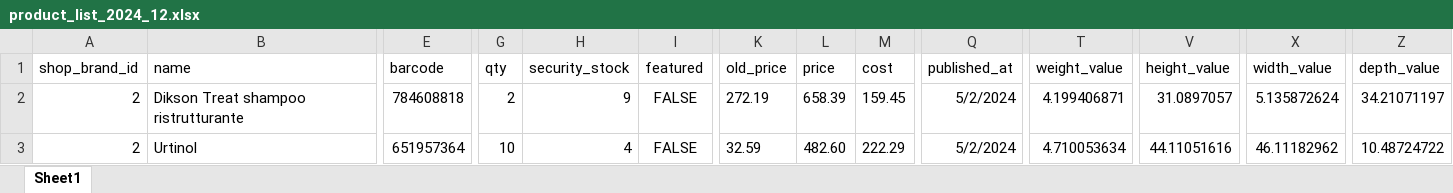
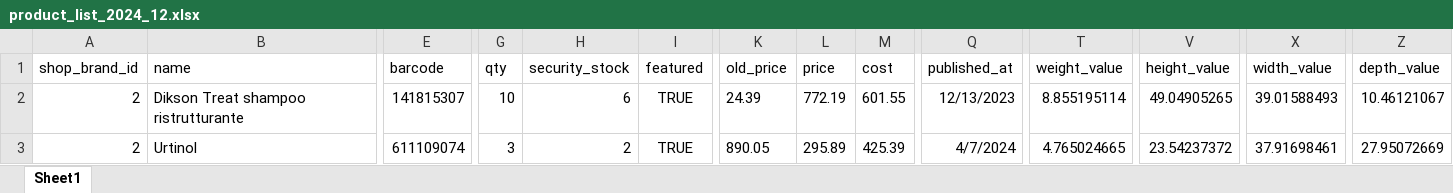
Before and after one commit to selhabibe/muster-dikson-project, an Excel workbook: public/exports/product_list_2024_12.xlsx, sheet Sheet1, drawn as a sheet; only a part is shown, gaps mark what is left out; values as stored, in another font and other column widths than the file's, no borders; the diff covers the shown part only; the diff names each change by its address in the sheet, - before the commit and + after, or states it on an @@ line.

```diff
--- a/public/exports/product_list_2024_12.xlsx (sheet Sheet1)
+++ b/public/exports/product_list_2024_12.xlsx (sheet Sheet1)
-E2 (barcode): 784608818
+E2 (barcode): 141815307
-G2 (qty): 2
+G2 (qty): 10
-H2 (security_stock): 9
+H2 (security_stock): 6
-I2:I3 (featured): FALSE
+I2:I3 (featured): TRUE
-K2 (old_price): 272.19
+K2 (old_price): 24.39
-L2 (price): 658.39
+L2 (price): 772.19
-M2 (cost): 159.45
+M2 (cost): 601.55
-Q2 (published_at): 5/2/2024
+Q2 (published_at): 12/13/2023
-T2 (weight_value): 4.199406871
+T2 (weight_value): 8.855195114
-V2 (height_value): 31.0897057
+V2 (height_value): 49.04905265
-X2 (width_value): 5.135872624
+X2 (width_value): 39.01588493
-Z2 (depth_value): 34.21071197
+Z2 (depth_value): 10.46121067
-E3 (barcode): 651957364
+E3 (barcode): 611109074
-G3 (qty): 10
+G3 (qty): 3
-H3 (security_stock): 4
+H3 (security_stock): 2
-K3 (old_price): 32.59
+K3 (old_price): 890.05
-L3 (price): 482.60
+L3 (price): 295.89
-M3 (cost): 222.29
+M3 (cost): 425.39
-Q3 (published_at): 5/2/2024
+Q3 (published_at): 4/7/2024
-T3 (weight_value): 4.710053634
+T3 (weight_value): 4.765024665
-V3 (height_value): 44.11051616
+V3 (height_value): 23.54237372
-X3 (width_value): 46.11182962
+X3 (width_value): 37.91698461
-Z3 (depth_value): 10.48724722
+Z3 (depth_value): 27.95072669
```
Also changed, not shown: 53 edited cells elsewhere in this sheet, 8 other files.
